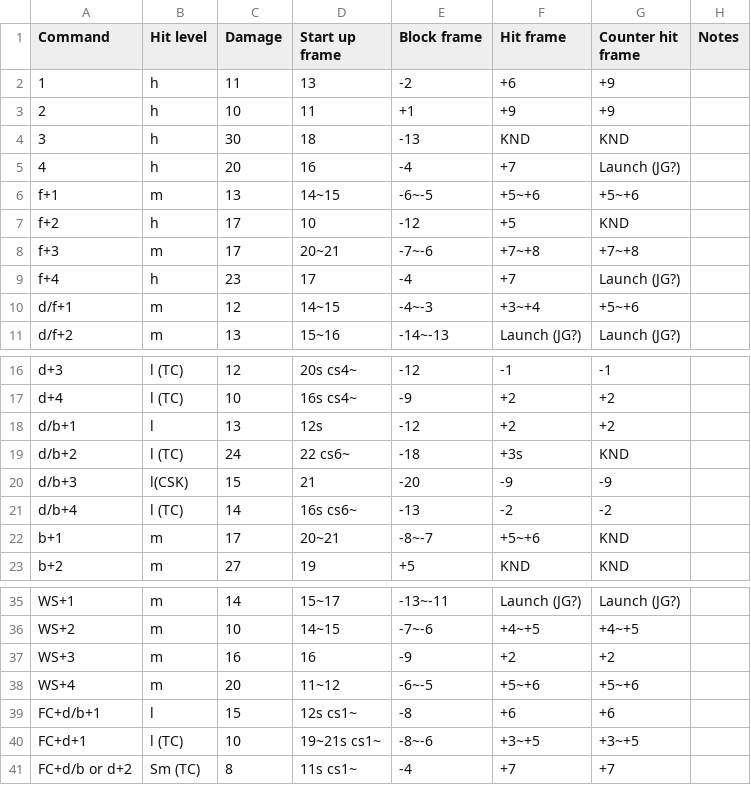
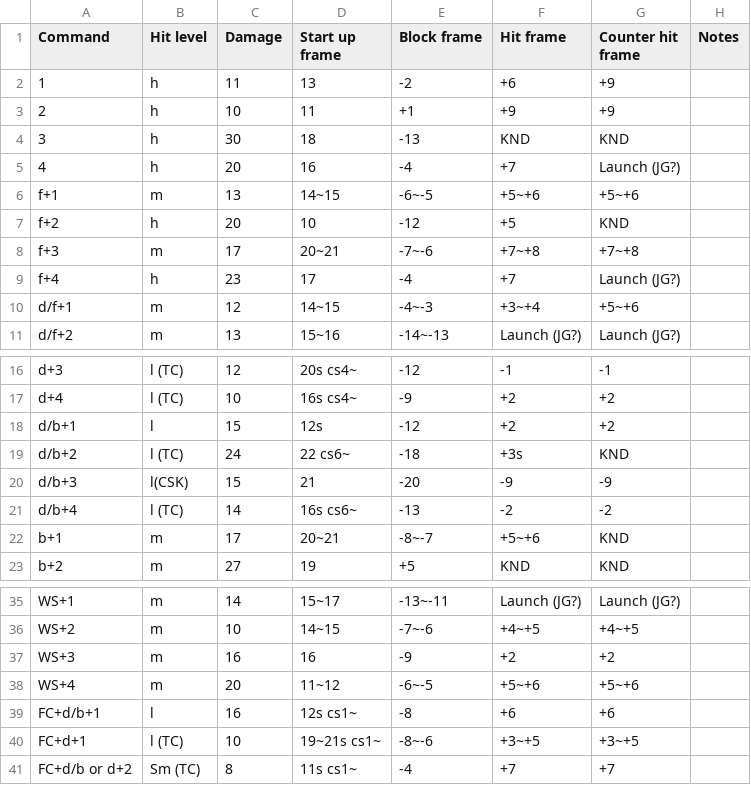
Before and after one commit to pbruvoll/rbnTekkenFrameData, a CSV file: frameData/T7/csv/Jack-7/Jack-7-basic.csv, drawn as a sheet; only a part is shown, gaps mark what is left out.

Commit message:
Update Jack-7-basic.csv (#16)

```diff
--- a/frameData/T7/csv/Jack-7/Jack-7-basic.csv
+++ b/frameData/T7/csv/Jack-7/Jack-7-basic.csv
@@ -6,3 +6,3 @@ Command;Hit level;Damage;Start up frame;Block frame;Hit frame;Counter hit frame;
 f+1;m;13;14~15;-6~-5;+5~+6;+5~+6;
-f+2;h;17;10;-12;+5;KND;
+f+2;h;20;10;-12;+5;KND;
 f+3;m;17;20~21;-7~-6;+7~+8;+7~+8;
@@ -17,3 +17,3 @@ d+3;l (TC);12;20s cs4~;-12;-1;-1;
 d+4;l (TC);10;16s cs4~;-9;+2;+2;
-d/b+1;l;13;12s;-12;+2;+2;
+d/b+1;l;15;12s;-12;+2;+2;
 d/b+2;l (TC);24;22 cs6~;-18;+3s;KND;
@@ -38,3 +38,3 @@ WS+3;m;16;16;-9;+2;+2;
 WS+4;m;20;11~12;-6~-5;+5~+6;+5~+6;
-FC+d/b+1;l;15;12s cs1~;-8;+6;+6;
+FC+d/b+1;l;16;12s cs1~;-8;+6;+6;
 FC+d+1;l (TC);10;19~21s cs1~;-8~-6;+3~+5;+3~+5;
```
